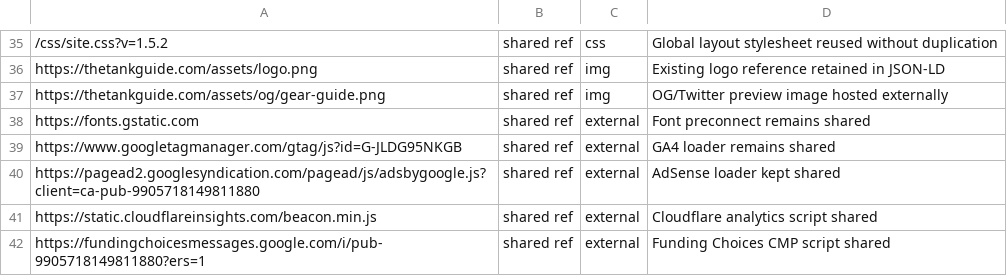
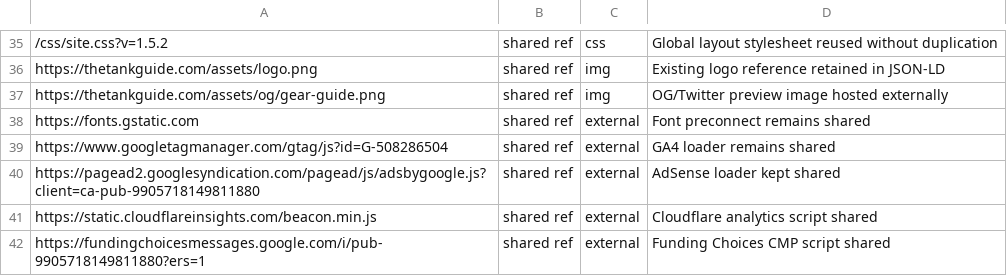
Before and after one commit to cxchajon/website-fish-keeper, a CSV file: AUDIT/gear_prototype_manifest.csv, drawn as a sheet; only a part is shown, gaps mark what is left out.

```diff
--- a/AUDIT/gear_prototype_manifest.csv
+++ b/AUDIT/gear_prototype_manifest.csv
@@ -38,3 +38,3 @@ https://thetankguide.com/assets/og/gear-guide.png,shared ref,img,OG/Twitter prev
 https://fonts.gstatic.com,shared ref,external,Font preconnect remains shared
-https://www.googletagmanager.com/gtag/js?id=G-JLDG95NKGB,shared ref,external,GA4 loader remains shared
+https://www.googletagmanager.com/gtag/js?id=G-508286504,shared ref,external,GA4 loader remains shared
 https://pagead2.googlesyndication.com/pagead/js/adsbygoogle.js?client=ca-pub-9905718149811880,shared ref,external,AdSense loader kept shared
```
Also changed, not shown: 40 other files.
